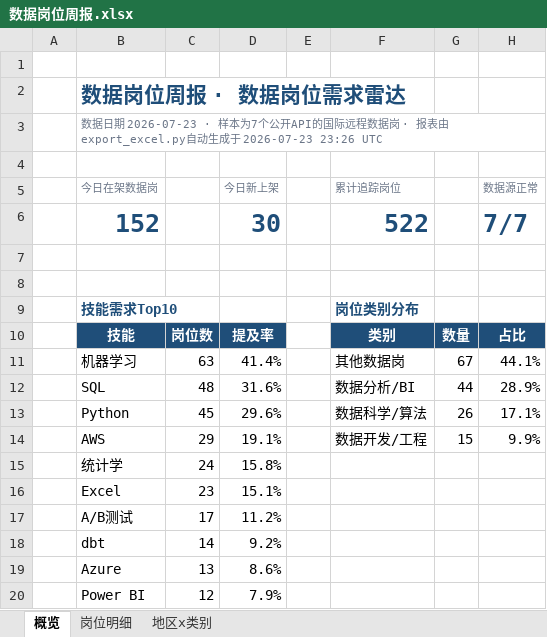
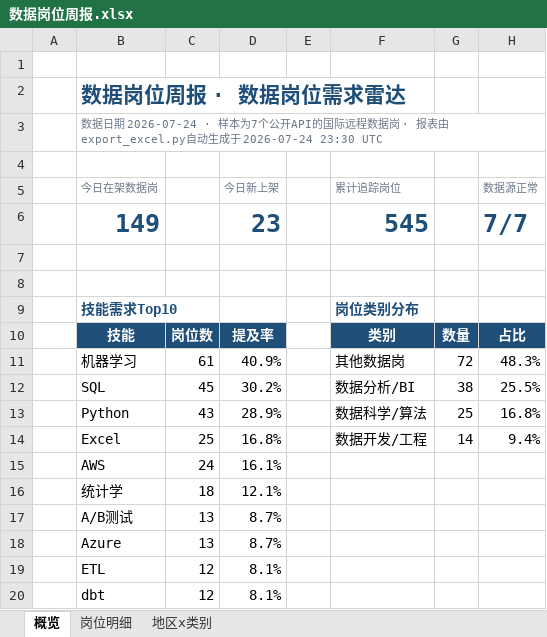
Before and after one commit to EGG-ZERO/da-job-radar, an Excel workbook: reports/数据岗位周报.xlsx, sheet 概览, drawn as a sheet; values as stored, in another font and other column widths than the file's, no borders; charts and pictures and conditional formats not drawn; removed rows and columns are numbered as before the commit, all else as after; the diff names each change by its address in the sheet, - before the commit and + after, or states it on an @@ line.

```diff
--- a/reports/数据岗位周报.xlsx (sheet 概览)
+++ b/reports/数据岗位周报.xlsx (sheet 概览)
-B3 (今日在架数据岗): …据日期 2026-07-23 · 样本为7个公开API的国际远程数据岗 · 报表由export_excel.py自动生成于 2026-07-23 23:26 UTC
+B3 (今日在架数据岗): …据日期 2026-07-24 · 样本为7个公开API的国际远程数据岗 · 报表由export_excel.py自动生成于 2026-07-24 23:30 UTC
-row 6:  | 152 |  | 30 |  | 522 |  | 7/7
+row 6:  | 149 |  | 23 |  | 545 |  | 7/7
-C11: 63
+C11: 61
-D11 (今日新上架): 41.4%
+D11 (今日新上架): 40.9%
-G11: 67
+G11: 72
-H11 (数据源正常): 44.1%
+H11 (数据源正常): 48.3%
-C12: 48
+C12: 45
-D12 (今日新上架): 31.6%
+D12 (今日新上架): 30.2%
-G12: 44
+G12: 38
-H12 (数据源正常): 28.9%
+H12 (数据源正常): 25.5%
-C13: 45
+C13: 43
-D13 (今日新上架): 29.6%
+D13 (今日新上架): 28.9%
-G13: 26
+G13: 25
-H13 (数据源正常): 17.1%
+H13 (数据源正常): 16.8%
+row 14:  | Excel | 25 | 16.8% |  | 数据开发/工程 | 14 | 9.4%
-C15: 29
+C15: 24
-D15 (今日新上架): 19.1%
+D15 (今日新上架): 16.1%
-F15 (累计追踪岗位): 数据开发/工程
+F15 (累计追踪岗位): (empty)
-G15: 15
+G15: (empty)
-H15 (数据源正常): 9.9%
+H15 (数据源正常): (empty)
-C16: 24
+C16: 18
-D16 (今日新上架): 15.8%
+D16 (今日新上架): 12.1%
-row 16:  | Excel | 23 | 15.1%
-C17: 17
+C17: 13
-D17 (今日新上架): 11.2%
+D17 (今日新上架): 8.7%
-row 18:  | dbt | 14 | 9.2%
-D18 (今日新上架): 8.6%
+D18 (今日新上架): 8.7%
-row 20:  | Power BI | 12 | 7.9%
+row 19:  | ETL | 12 | 8.1%
+row 20:  | dbt | 12 | 8.1%
```
Also changed, not shown: sheet 岗位明细, sheet 地区x类别, 5 other files.
